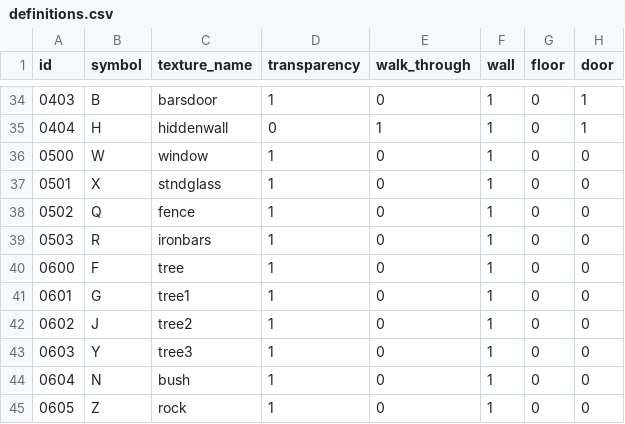
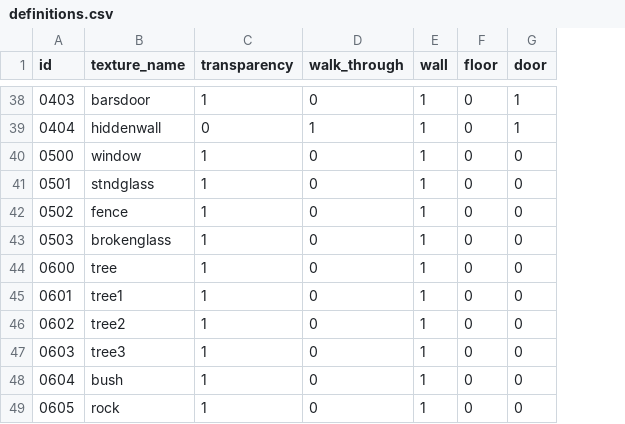
Before and after one commit to filipleple/backend-raycast, a CSV file: definitions.csv, drawn as a sheet; only a part is shown, gaps mark what is left out; removed rows and columns are numbered as before the commit, all else as after; the diff covers the shown part only; the diff names each change by its address in the sheet, - before the commit and + after, or states it on an @@ line.

```diff
--- a/definitions.csv
+++ b/definitions.csv
-column B (symbol), rows 34-45: B | H | W | X | Q | R | F | G | J | Y | N | Z
-B43 (texture_name): ironbars
+B43 (texture_name): brokenglass
```
Also changed, not shown: 4 added rows and 11 edited cells elsewhere in this file, 1 other file.
